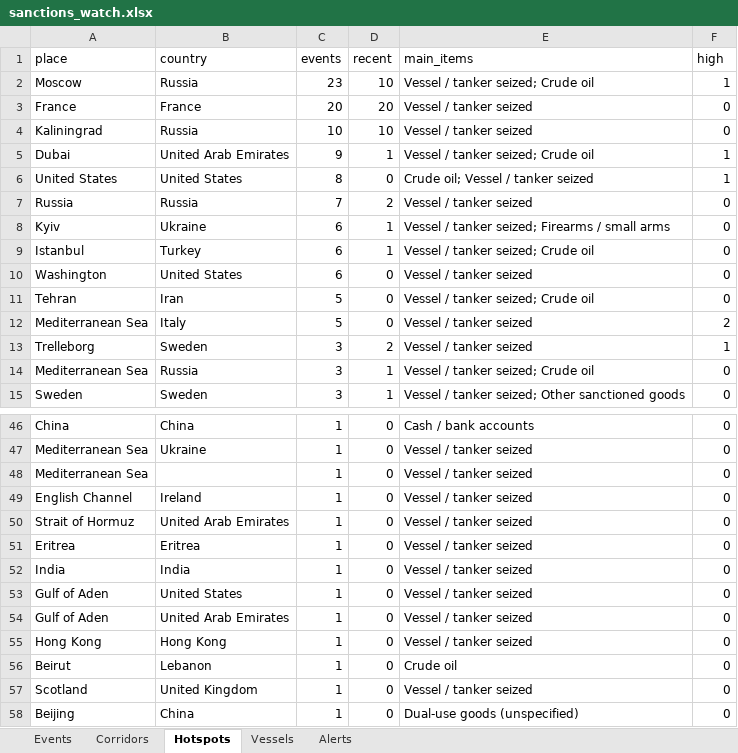
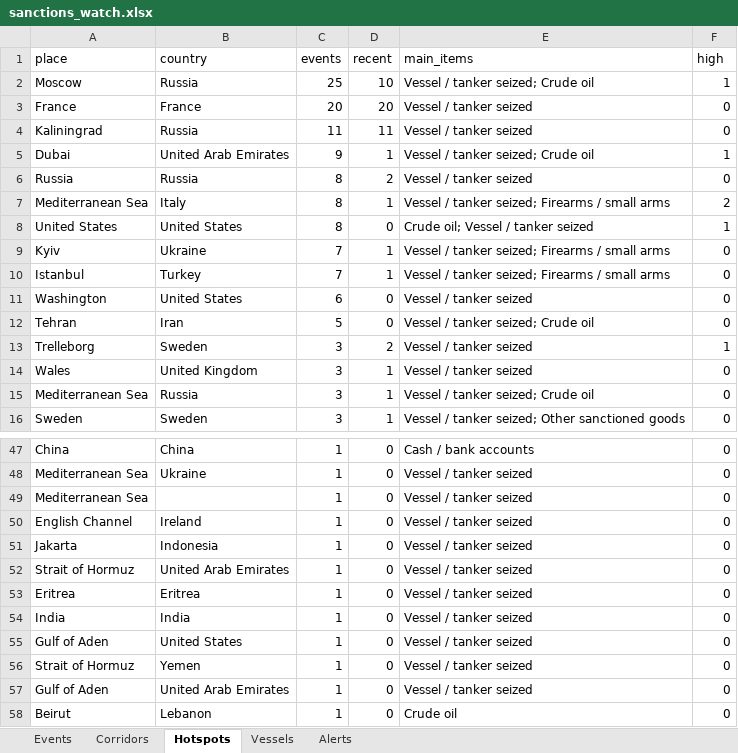
Before and after one commit to eduaresco-ctrl/Global-Sanctions-Watchlist-Control, an Excel workbook: docs/sanctions_watch.xlsx, sheet Hotspots, drawn as a sheet; only a part is shown, gaps mark what is left out; the shorter side is filled out with more unchanged rows; values as stored, in another font and other column widths than the file's, no borders; removed rows and columns are numbered as before the commit, all else as after; the diff covers the shown part only; the diff names each change by its address in the sheet, - before the commit and + after, or states it on an @@ line.

```diff
--- a/docs/sanctions_watch.xlsx (sheet Hotspots)
+++ b/docs/sanctions_watch.xlsx (sheet Hotspots)
-C2 (events): 23
+C2 (events): 25
-C4 (events): 10
+C4 (events): 11
-D4 (recent): 10
+D4 (recent): 11
+row 6: Russia | Russia | 8 | 2 | Vessel / tanker seized | 0
+row 7: Mediterranean Sea | Italy | 8 | 1 | Vessel / tanker seized; Firearms / small arms | 2
-row 7: Russia | Russia | 7 | 2 | Vessel / tanker seized | 0
-C9:C10 (events): 6
+C9:C10 (events): 7
-E10 (main_items): Vessel / tanker seized; Crude oil
+E10 (main_items): Vessel / tanker seized; Firearms / small arms
-row 12: Mediterranean Sea | Italy | 5 | 0 | Vessel / tanker seized | 2
+row 14: Wales | United Kingdom | 3 | 1 | Vessel / tanker seized | 0
+row 51: Jakarta | Indonesia | 1 | 0 | Vessel / tanker seized | 0
+row 56: Strait of Hormuz | Yemen | 1 | 0 | Vessel / tanker seized | 0
-row 55: Hong Kong | Hong Kong | 1 | 0 | Vessel / tanker seized | 0
```
Also changed, not shown: 1 added row and 1 removed row elsewhere in this sheet, sheet Events, sheet Corridors, sheet Vessels, sheet Alerts, 4 other files.
